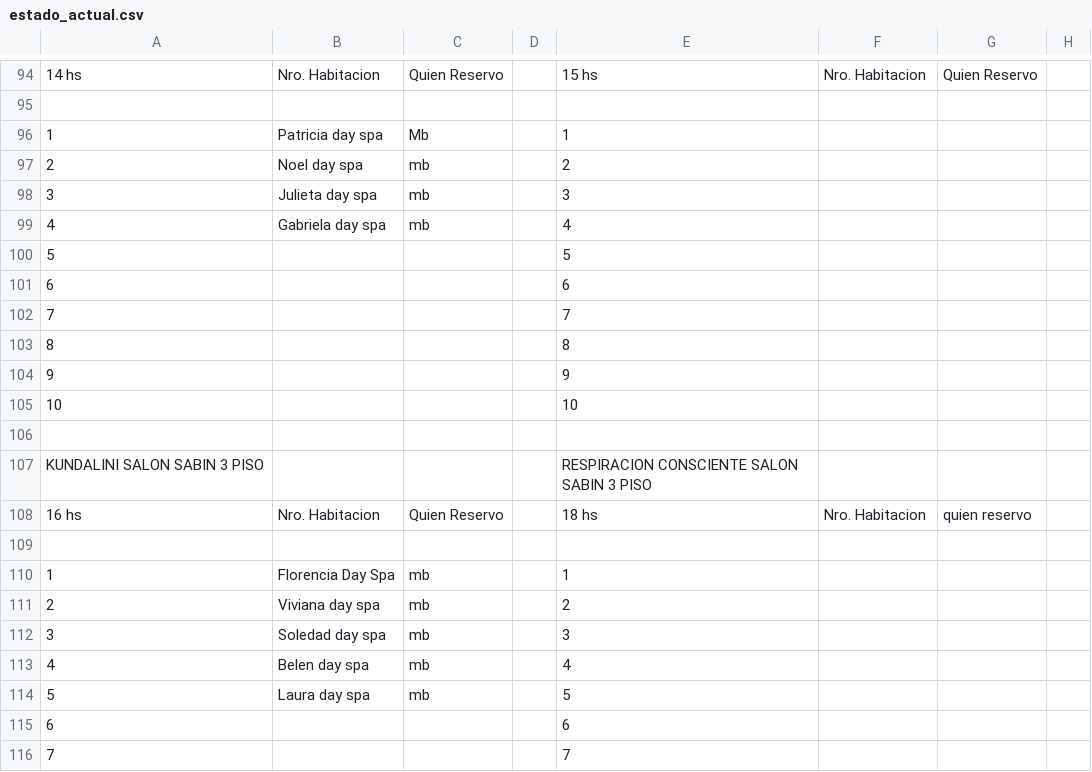
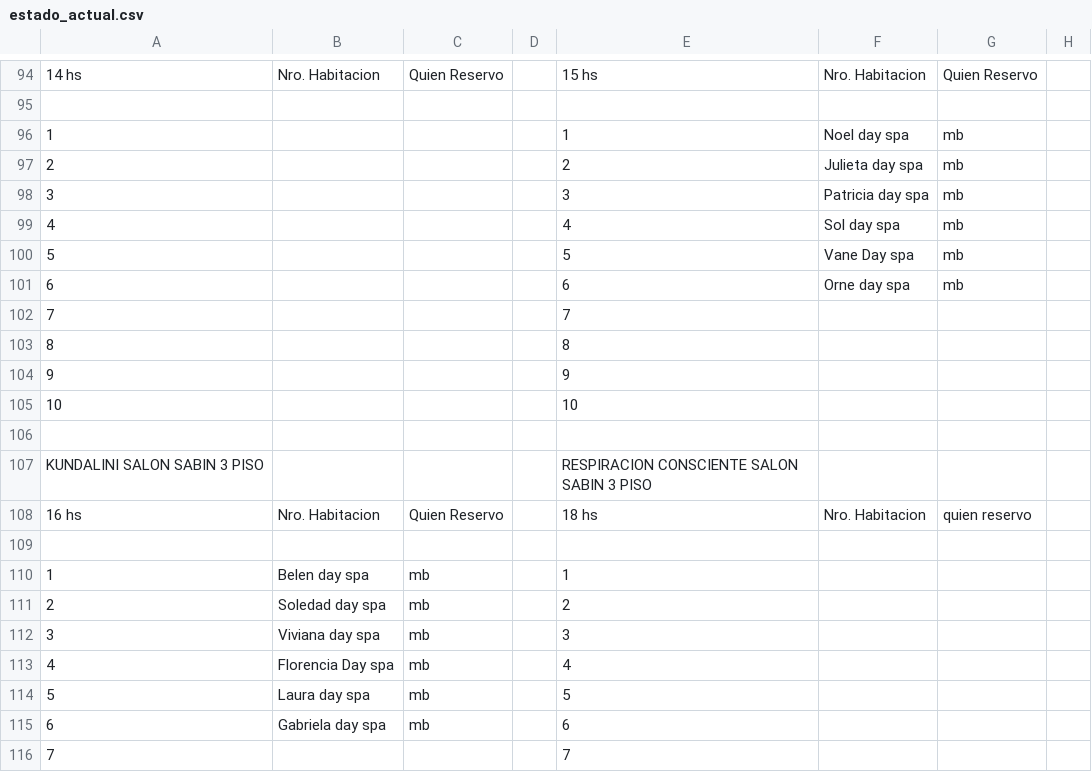
Before and after one commit to Ov6Ar6oz/monitor-google-sheet, a CSV file: estado_actual.csv, drawn as a sheet; only a part is shown, gaps mark what is left out; the diff names each change by its address in the sheet, - before the commit and + after, or states it on an @@ line.

```diff
--- a/estado_actual.csv
+++ b/estado_actual.csv
-B96: Patricia day spa
+B96: (empty)
-C96: Mb
+C96: (empty)
-F96: (empty)
+F96: Noel day spa
-G96:G101: (empty)
+G96:G101: mb
-B97: Noel day spa
+B97: (empty)
-C97:C99: mb
+C97:C99: (empty)
-F97: (empty)
+F97: Julieta day spa
-B98: Julieta day spa
+B98: (empty)
-F98: (empty)
+F98: Patricia day spa
-B99: Gabriela day spa
+B99: (empty)
-F99: (empty)
+F99: Sol day spa
-F100: (empty)
+F100: Vane Day spa
-F101: (empty)
+F101: Orne day spa
-B110: Florencia Day Spa
+B110: Belen day spa
-B111: Viviana day spa
+B111: Soledad day spa
-B112: Soledad day spa
+B112: Viviana day spa
-B113: Belen day spa
+B113: Florencia Day spa
-B115: (empty)
+B115: Gabriela day spa
-C115: (empty)
+C115: mb
```
Also changed, not shown: estado_anterior.csv.
